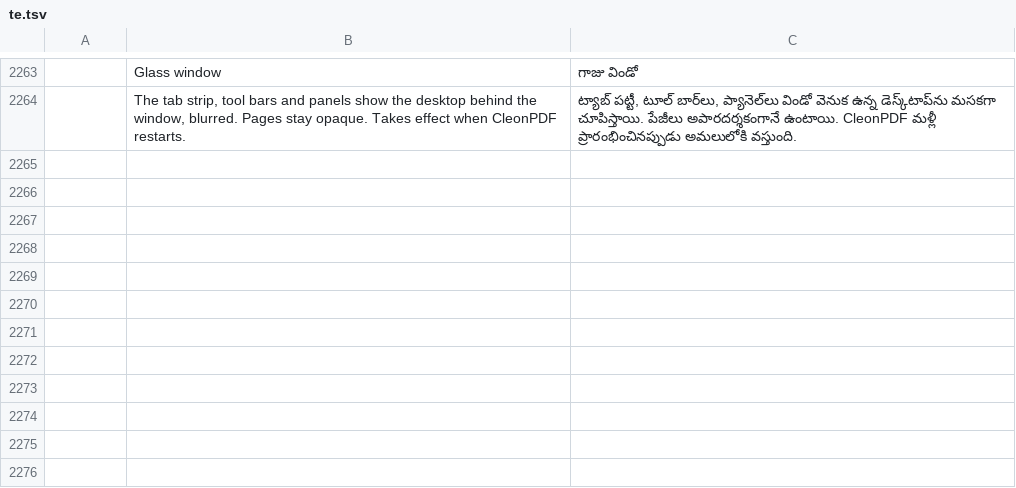
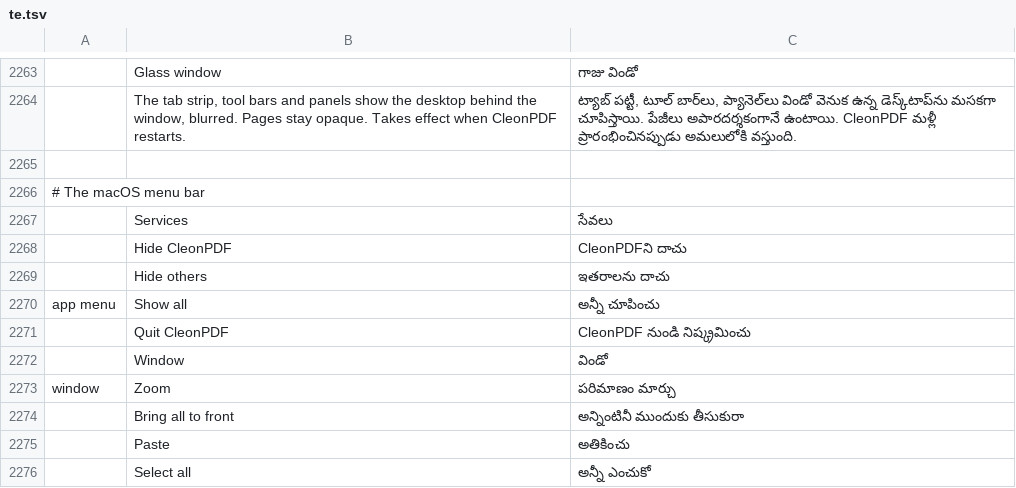
Before and after one commit to kristianrama/cleonpdf, a TSV file: crates/ui-egui/src/i18n/te.tsv, drawn as a sheet; only a part is shown, gaps mark what is left out; the diff names each change by its address in the sheet, - before the commit and + after, or states it on an @@ line.

```diff
--- a/crates/ui-egui/src/i18n/te.tsv
+++ b/crates/ui-egui/src/i18n/te.tsv
+row 2265: (empty)
+row 2266: # The macOS menu bar
+row 2267:  | Services | సేవలు
+row 2268:  | Hide CleonPDF | CleonPDFని దాచు
+row 2269:  | Hide others | ఇతరాలను దాచు
+row 2270: app menu | Show all | అన్నీ చూపించు
+row 2271:  | Quit CleonPDF | CleonPDF నుండి నిష్క్రమించు
+row 2272:  | Window | విండో
+row 2273: window | Zoom | పరిమాణం మార్చు
+row 2274:  | Bring all to front | అన్నింటినీ ముందుకు తీసుకురా
+row 2275:  | Paste | అతికించు
+row 2276:  | Select all | అన్నీ ఎంచుకో
```
Also changed, not shown: crates/ui-egui/src/i18n/bg.tsv, crates/ui-egui/src/i18n/el.tsv, 30 other files.
